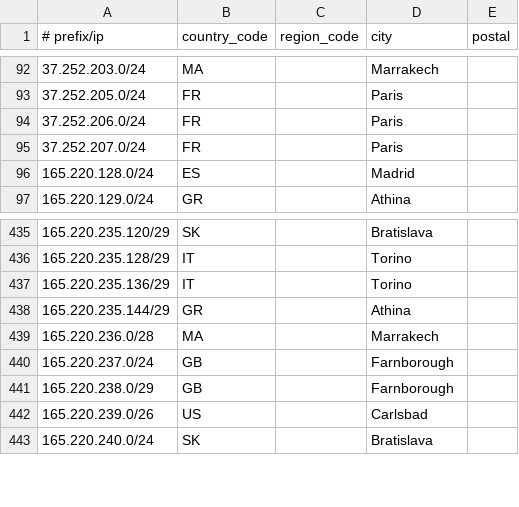
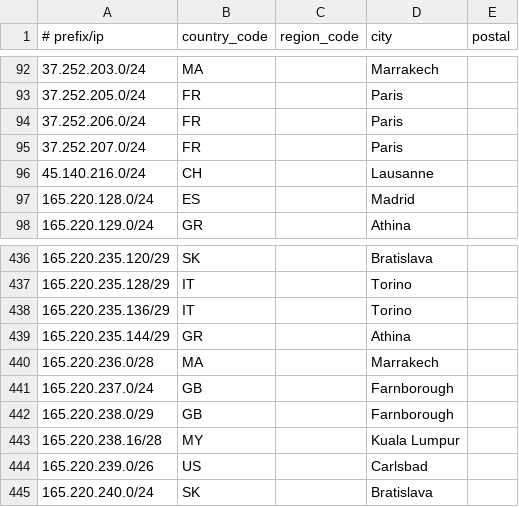
Before and after one commit to Viasat/geofeed, a CSV file: geofeed.csv, drawn as a sheet; only a part is shown, gaps mark what is left out; the diff names each change by its address in the sheet, - before the commit and + after, or states it on an @@ line.

Commit message:
viasat geofeed

```diff
--- a/geofeed.csv
+++ b/geofeed.csv
+row 96: 45.140.216.0/24 | CH |  | Lausanne
+row 443: 165.220.238.16/28 | MY |  | Kuala Lumpur
```
